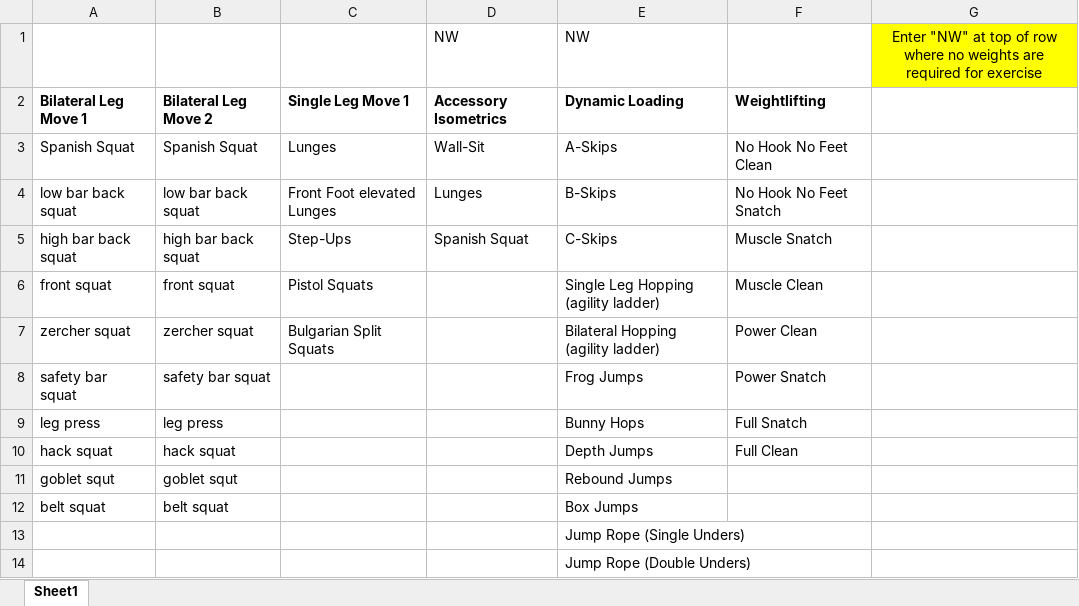
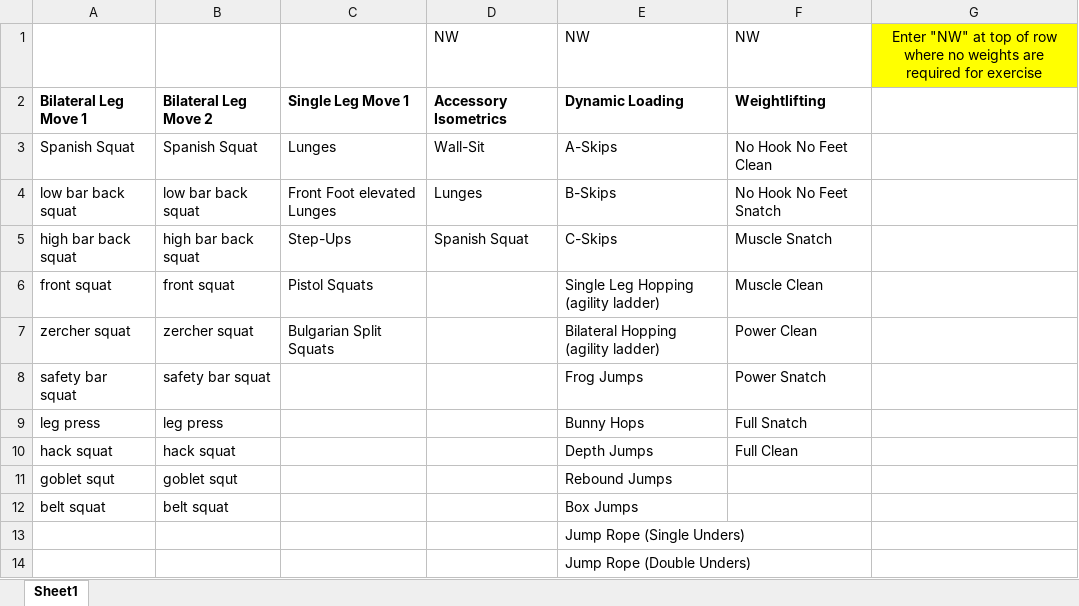
Before and after one commit to raviroyind/ClinicalAthletes, an Excel workbook: ClinicalAthletes/ExcelFiles/ImportTemplate.xlsx, sheet Sheet1, drawn as a sheet; values as stored, in another font and other column widths than the file's, no borders; the diff names each change by its address in the sheet, - before the commit and + after, or states it on an @@ line.

```diff
--- a/ClinicalAthletes/ExcelFiles/ImportTemplate.xlsx (sheet Sheet1)
+++ b/ClinicalAthletes/ExcelFiles/ImportTemplate.xlsx (sheet Sheet1)
-F1: (empty)
+F1: NW
```
Also changed, not shown: ClinicalAthletes/OutputTemplate/ClinicalAthlete Template.xlsx, ClinicalAthletes/UserExcels/raviaazad@hotmail.com.xlsx, 52 other files.
